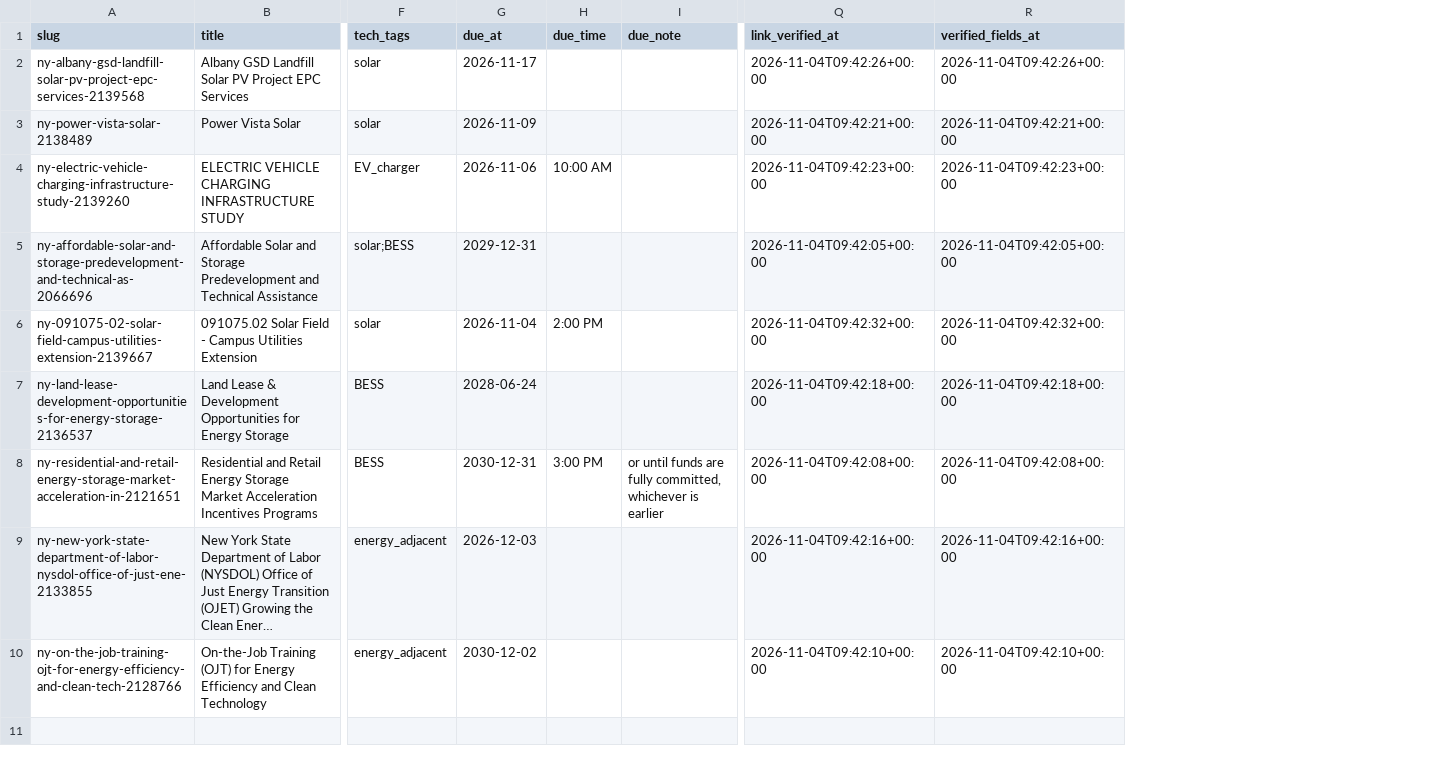
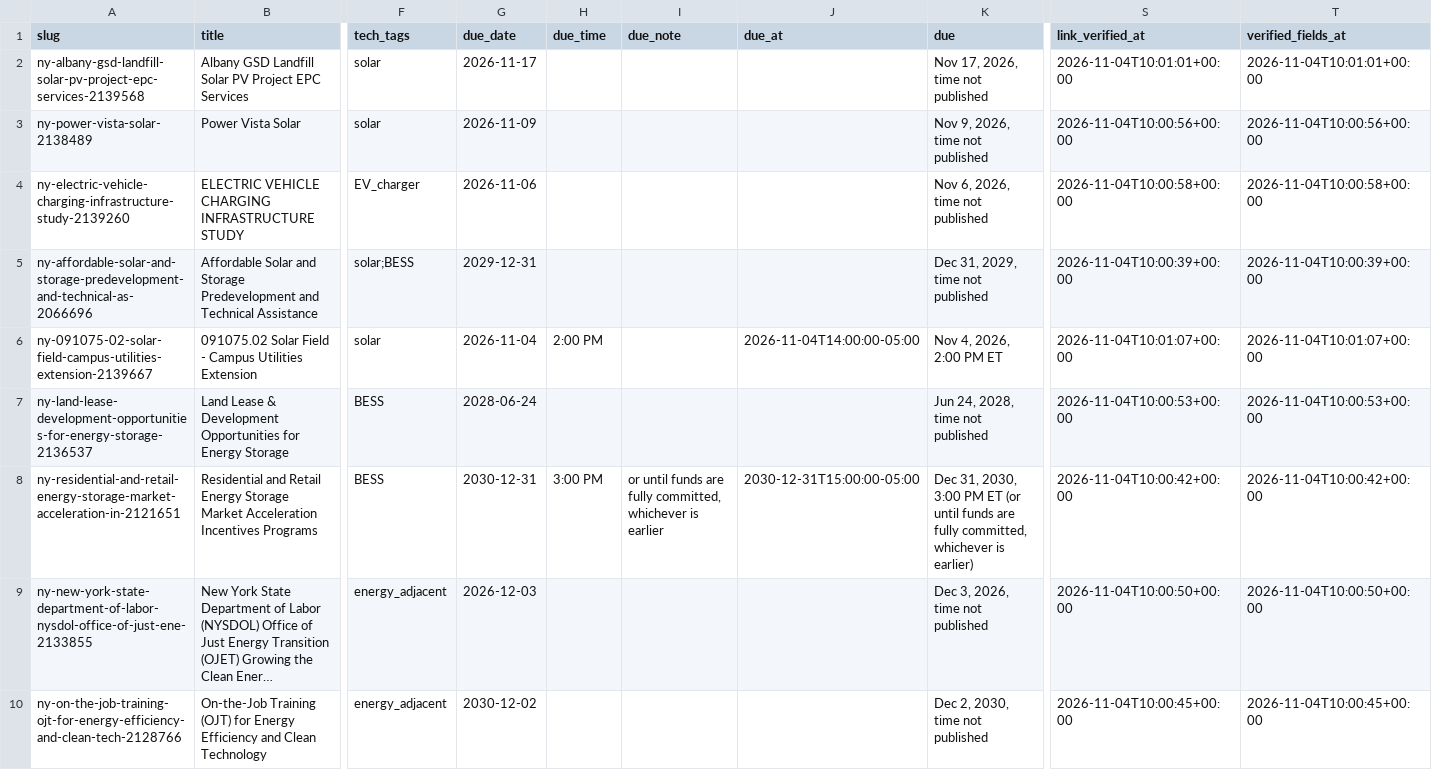
Before and after one commit to boryanmarkulis/solarbiddesk, a CSV file: us/data/tenders.csv, drawn as a sheet; only a part is shown, gaps mark what is left out; long unchanged cells end in …; addresses are those after the commit; the diff names each change by its address in the sheet, - before the commit and + after, or states it on an @@ line.

Commit message:
Verify fields v3: note-time rule, latest date, no-due rows rejected, due_at ISO, 'time not published' (#15)

```diff
--- a/us/data/tenders.csv
+++ b/us/data/tenders.csv
+column J (due_at), rows 6-8: 2026-11-04T14:00:00-05:00 |  | 2030-12-31T15:00:00-05:00
+column K (due), rows 2-10: Nov 17, 2026, time not published | Nov 9, 2026, time not published | Nov 6, 2026, time not published | Dec 31, 2029, time not published | Nov 4, 2026, 2:00 PM ET | Jun 24, 2028, time not published | Dec 31, 2030, 3:00 PM ET (or until funds are fully committed, whichever is earlier) | Dec 3, 2026, time not published | Dec 2, 2030, time not published
-G1: due_at
+G1: due_date
-S2 (link_verified_at): 2026-11-04T09:42:26+00:00
+S2 (link_verified_at): 2026-11-04T10:01:01+00:00
-T2 (verified_fields_at): 2026-11-04T09:42:26+00:00
+T2 (verified_fields_at): 2026-11-04T10:01:01+00:00
-S3 (link_verified_at): 2026-11-04T09:42:21+00:00
+S3 (link_verified_at): 2026-11-04T10:00:56+00:00
-T3 (verified_fields_at): 2026-11-04T09:42:21+00:00
+T3 (verified_fields_at): 2026-11-04T10:00:56+00:00
-H4 (due_time): 10:00 AM
+H4 (due_time): (empty)
-S4 (link_verified_at): 2026-11-04T09:42:23+00:00
+S4 (link_verified_at): 2026-11-04T10:00:58+00:00
-T4 (verified_fields_at): 2026-11-04T09:42:23+00:00
+T4 (verified_fields_at): 2026-11-04T10:00:58+00:00
-S5 (link_verified_at): 2026-11-04T09:42:05+00:00
+S5 (link_verified_at): 2026-11-04T10:00:39+00:00
-T5 (verified_fields_at): 2026-11-04T09:42:05+00:00
+T5 (verified_fields_at): 2026-11-04T10:00:39+00:00
-S6 (link_verified_at): 2026-11-04T09:42:32+00:00
+S6 (link_verified_at): 2026-11-04T10:01:07+00:00
-T6 (verified_fields_at): 2026-11-04T09:42:32+00:00
+T6 (verified_fields_at): 2026-11-04T10:01:07+00:00
-S7 (link_verified_at): 2026-11-04T09:42:18+00:00
+S7 (link_verified_at): 2026-11-04T10:00:53+00:00
-T7 (verified_fields_at): 2026-11-04T09:42:18+00:00
+T7 (verified_fields_at): 2026-11-04T10:00:53+00:00
-S8 (link_verified_at): 2026-11-04T09:42:08+00:00
+S8 (link_verified_at): 2026-11-04T10:00:42+00:00
-T8 (verified_fields_at): 2026-11-04T09:42:08+00:00
+T8 (verified_fields_at): 2026-11-04T10:00:42+00:00
-S9 (link_verified_at): 2026-11-04T09:42:16+00:00
+S9 (link_verified_at): 2026-11-04T10:00:50+00:00
-T9 (verified_fields_at): 2026-11-04T09:42:16+00:00
+T9 (verified_fields_at): 2026-11-04T10:00:50+00:00
-S10 (link_verified_at): 2026-11-04T09:42:10+00:00
+S10 (link_verified_at): 2026-11-04T10:00:45+00:00
-T10 (verified_fields_at): 2026-11-04T09:42:10+00:00
+T10 (verified_fields_at): 2026-11-04T10:00:45+00:00
```
Also changed, not shown: pro/43918a0a05535f79/feed.csv, 17 other files.
